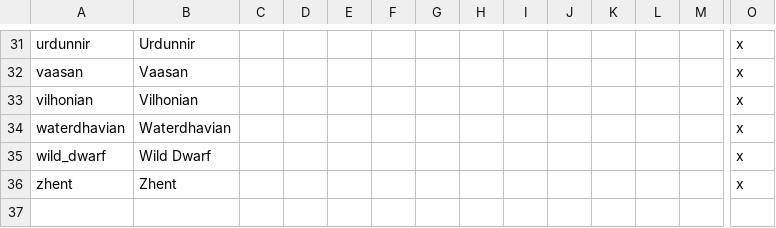
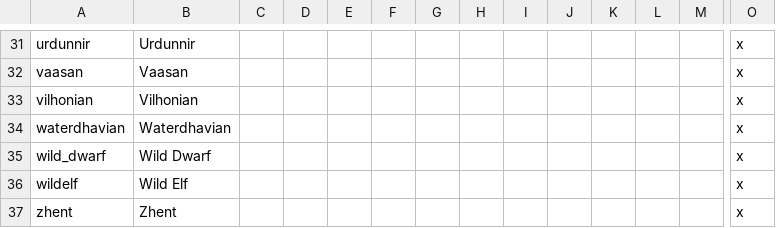
Before and after one commit to chriscohen/ck2-forgottenkings, a CSV file: ForgottenRealms/localisation/00_Cultures.csv, drawn as a sheet; only a part is shown, gaps mark what is left out; rows hold the shown columns only; the diff names each change by its address in the sheet, - before the commit and + after, or states it on an @@ line.

Commit message:
Added Quil'quien dynasty of wild elves and granted c_shilmista.

```diff
--- a/ForgottenRealms/localisation/00_Cultures.csv
+++ b/ForgottenRealms/localisation/00_Cultures.csv
+row 36: wildelf | Wild Elf |  |  |  |  |  |  |  |  |  |  |  | x
```
Also changed, not shown: 6 other files.
